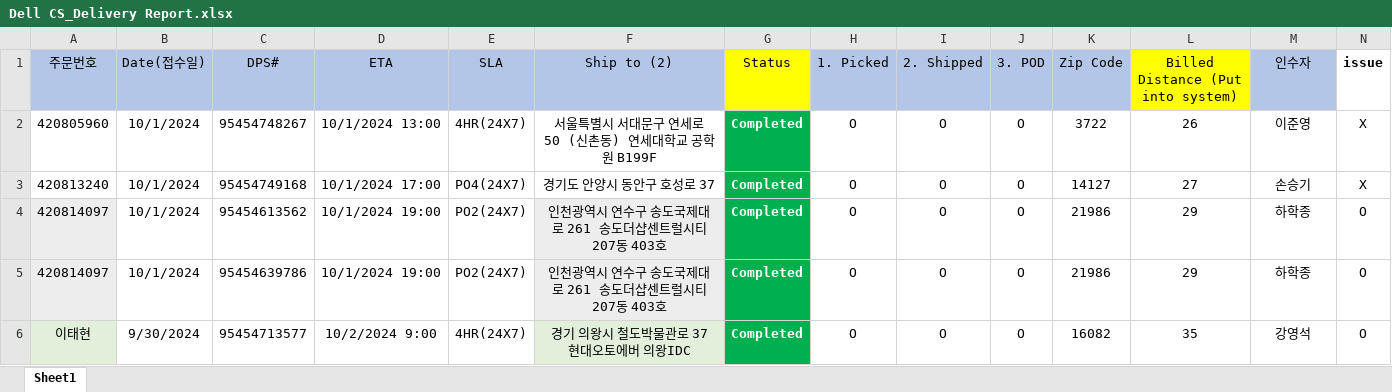
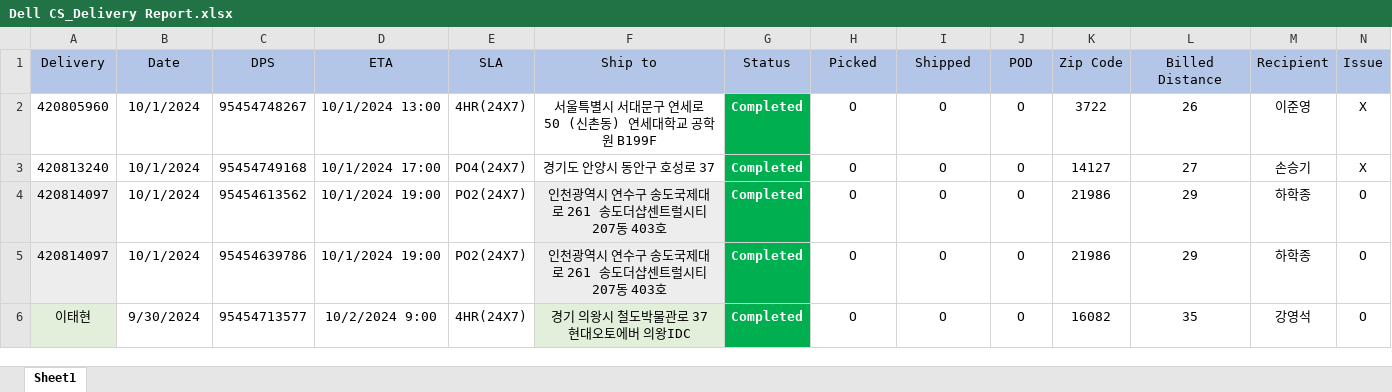
Before and after one commit to ppark-jjong/dashboard, an Excel workbook: etc/Dell CS_Delivery Report.xlsx, sheet Sheet1, drawn as a sheet; only a part is shown; values as stored, in another font and other column widths than the file's, no borders; the diff names each change by its address in the sheet, - before the commit and + after, or states it on an @@ line.

```diff
--- a/etc/Dell CS_Delivery Report.xlsx (sheet Sheet1)
+++ b/etc/Dell CS_Delivery Report.xlsx (sheet Sheet1)
-A1: 주문번호
+A1: Delivery
-B1: Date(접수일)
+B1: Date
-C1: DPS#
+C1: DPS
-F1: Ship to (2)
+F1: Ship to
-G1 fill: #FFFF00
+G1 fill: #B4C6E7
-H1: 1. Picked
+H1: Picked
-I1: 2. Shipped
+I1: Shipped
-J1: 3. POD
+J1: POD
-L1: Billed Distance (Put into system)
+L1: Billed Distance
-L1 fill: #FFFF00
+L1 fill: #B4C6E7
-M1: 인수자
+M1: Recipient
-N1: issue
+N1: Issue
@@ N1 fill: none → #B4C6E7, bold: on → off @@
```
Also changed, not shown: 3 other files.
